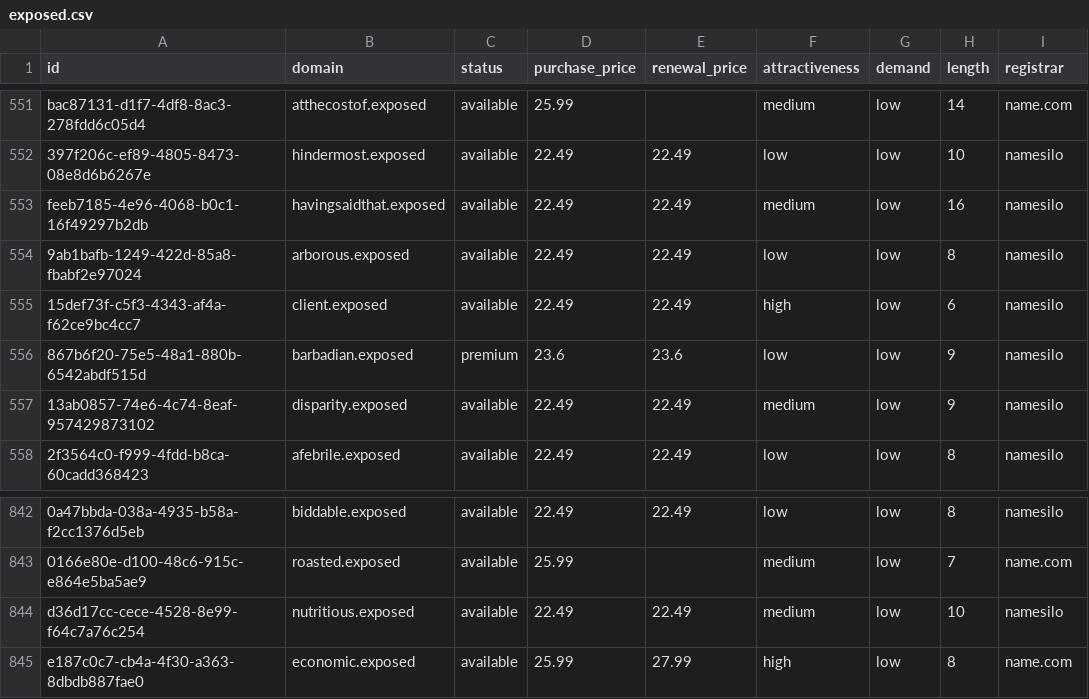
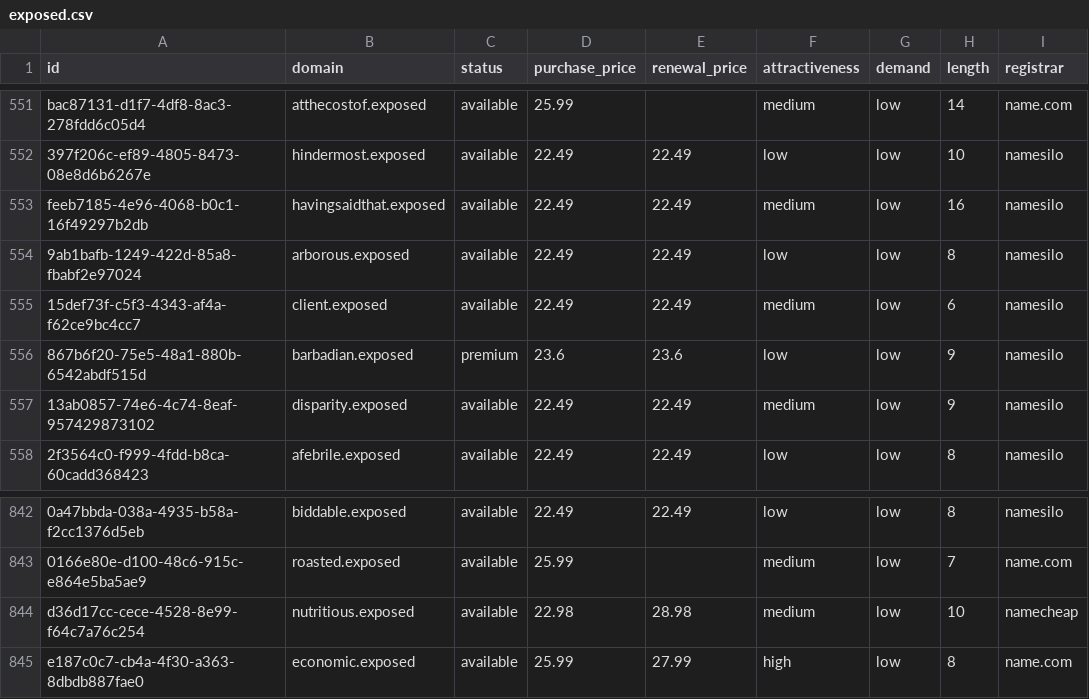
Before and after one commit to UniqueDomains/exposed-oneword-domains, a CSV file: exposed.csv, drawn as a sheet; only a part is shown, gaps mark what is left out; the diff names each change by its address in the sheet, - before the commit and + after, or states it on an @@ line.

Commit message:
Domains update

```diff
--- a/exposed.csv
+++ b/exposed.csv
-F555 (attractiveness): high
+F555 (attractiveness): medium
-D844 (purchase_price): 22.49
+D844 (purchase_price): 22.98
-E844 (renewal_price): 22.49
+E844 (renewal_price): 28.98
-I844 (registrar): namesilo
+I844 (registrar): namecheap
```
Also changed, not shown: 4 other files.
